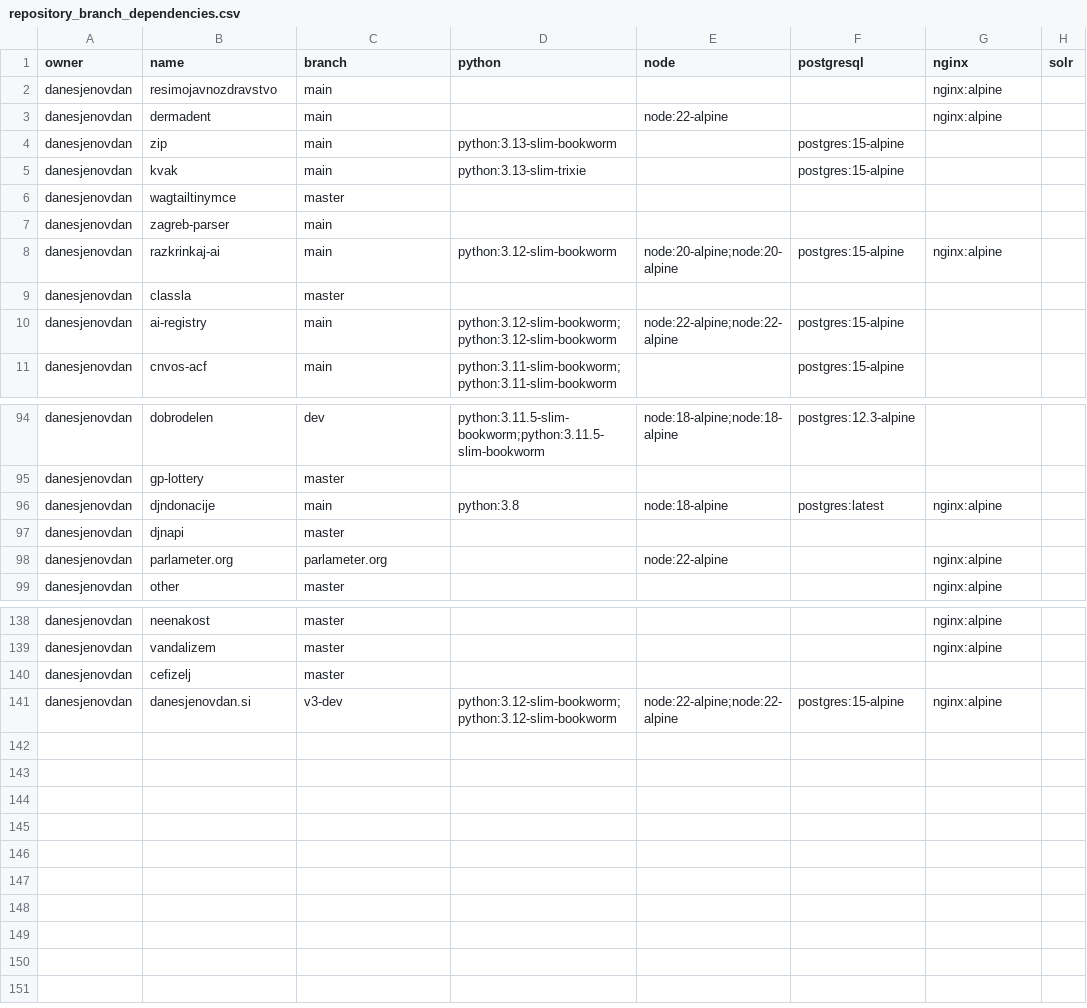
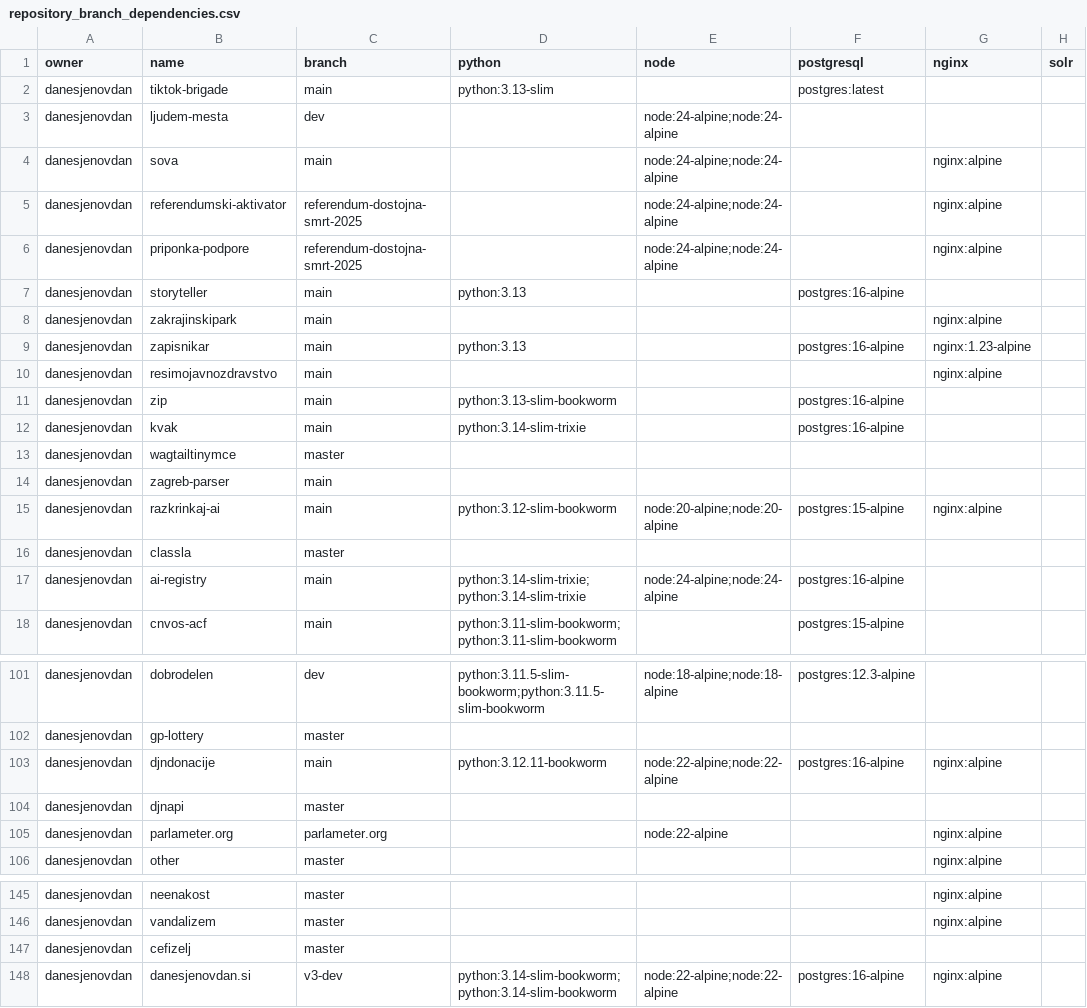
Before and after one commit to danesjenovdan/spruce, a CSV file: out/repository_branch_dependencies.csv, drawn as a sheet; only a part is shown, gaps mark what is left out; the diff covers the shown part only.

```diff
--- a/out/repository_branch_dependencies.csv
+++ b/out/repository_branch_dependencies.csv
@@ -1,6 +1,13 @@
 owner,name,branch,python,node,postgresql,nginx,solr
+danesjenovdan,tiktok-brigade,main,python:3.13-slim,,postgres:latest,,
+danesjenovdan,ljudem-mesta,dev,,node:24-alpine;node:24-alpine,,,
+danesjenovdan,sova,main,,node:24-alpine;node:24-alpine,,nginx:alpine,
+danesjenovdan,referendumski-aktivator,referendum-dostojna-smrt-2025,,node:24-alpine;node:24-alpine,,nginx:alpine,
+danesjenovdan,priponka-podpore,referendum-dostojna-smrt-2025,,node:24-alpine;node:24-alpine,,nginx:alpine,
+danesjenovdan,storyteller,main,python:3.13,,postgres:16-alpine,,
+danesjenovdan,zakrajinskipark,main,,,,nginx:alpine,
+danesjenovdan,zapisnikar,main,python:3.13,,postgres:16-alpine,nginx:1.23-alpine,
 danesjenovdan,resimojavnozdravstvo,main,,,,nginx:alpine,
-danesjenovdan,dermadent,main,,node:22-alpine,,nginx:alpine,
-danesjenovdan,zip,main,python:3.13-slim-bookworm,,postgres:15-alpine,,
-danesjenovdan,kvak,main,python:3.13-slim-trixie,,postgres:15-alpine,,
+danesjenovdan,zip,main,python:3.13-slim-bookworm,,postgres:16-alpine,,
+danesjenovdan,kvak,main,python:3.14-slim-trixie,,postgres:16-alpine,,
 danesjenovdan,wagtailtinymce,master,,,,,
@@ -9,3 +16,3 @@ danesjenovdan,razkrinkaj-ai,main,python:3.12-slim-bookworm,node:20-alpine;node:2
 danesjenovdan,classla,master,,,,,
-danesjenovdan,ai-registry,main,python:3.12-slim-bookworm;python:3.12-slim-bookworm,node:22-alpine;node:22-alpine,postgres:15-alpine,,
+danesjenovdan,ai-registry,main,python:3.14-slim-trixie;python:3.14-slim-trixie,node:24-alpine;node:24-alpine,postgres:16-alpine,,
 danesjenovdan,cnvos-acf,main,python:3.11-slim-bookworm;python:3.11-slim-bookworm,,postgres:15-alpine,,
@@ -95,3 +102,3 @@ danesjenovdan,dobrodelen,dev,python:3.11.5-slim-bookworm;python:3.11.5-slim-book
 danesjenovdan,gp-lottery,master,,,,,
-danesjenovdan,djndonacije,main,python:3.8,node:18-alpine,postgres:latest,nginx:alpine,
+danesjenovdan,djndonacije,main,python:3.12.11-bookworm,node:22-alpine;node:22-alpine,postgres:16-alpine,nginx:alpine,
 danesjenovdan,djnapi,master,,,,,
@@ -140,2 +147,2 @@ danesjenovdan,vandalizem,master,,,,nginx:alpine,
 danesjenovdan,cefizelj,master,,,,,
-danesjenovdan,danesjenovdan.si,v3-dev,python:3.12-slim-bookworm;python:3.12-slim-bookworm,node:22-alpine;node:22-alpine,postgres:15-alpine,nginx:alpine,
+danesjenovdan,danesjenovdan.si,v3-dev,python:3.14-slim-bookworm;python:3.14-slim-bookworm,node:22-alpine;node:22-alpine,postgres:16-alpine,nginx:alpine,
```
Also changed, not shown: 30 edited cells elsewhere in this file, 1 other file.
